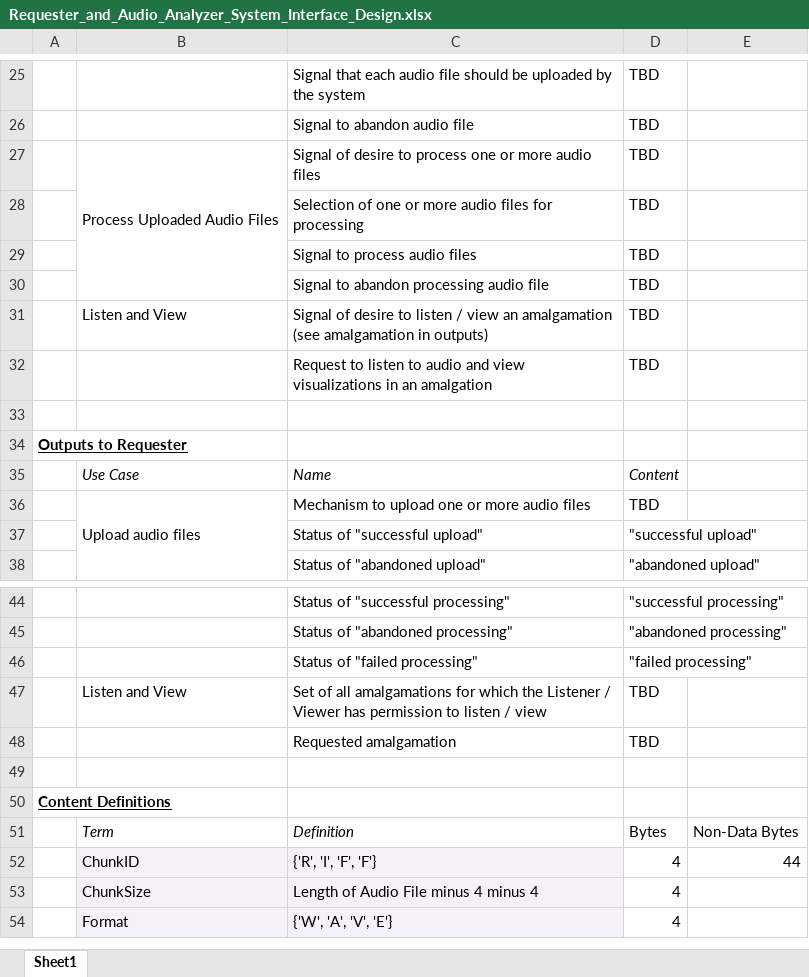
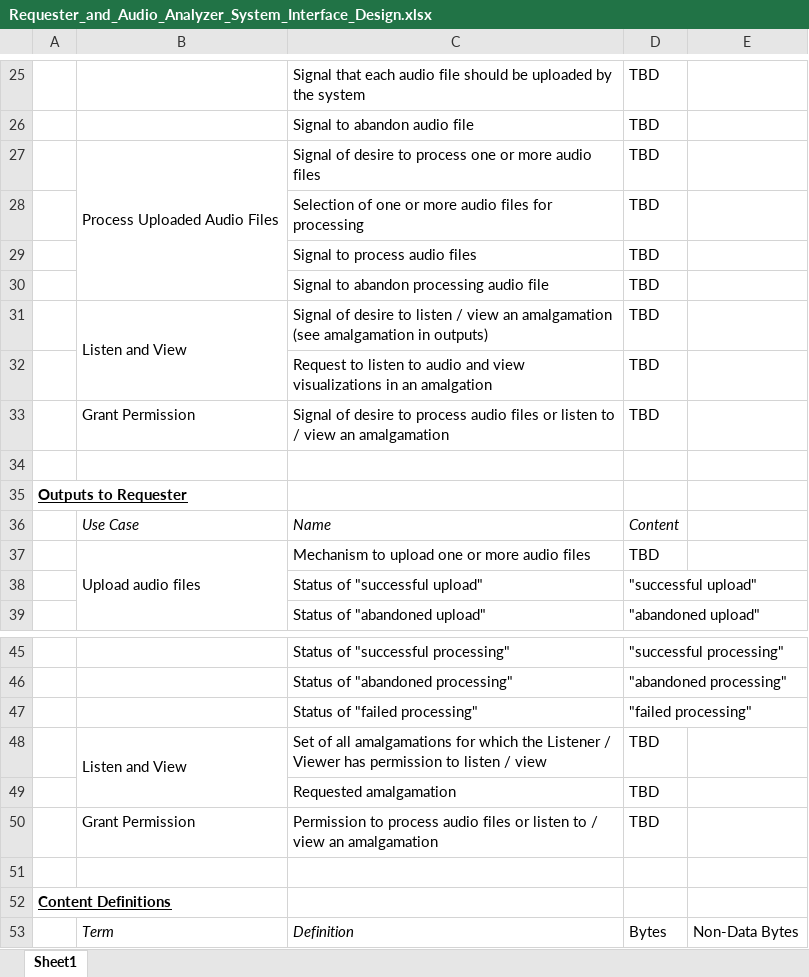
Before and after one commit to tslever/Audio_Analyzer, an Excel workbook: Requester_and_Audio_Analyzer_System_Interface_Design.xlsx, sheet Sheet1, drawn as a sheet; only a part is shown, gaps mark what is left out; the shorter side is filled out with more unchanged rows; values as stored, in another font and other column widths than the file's, no borders; addresses are those after the commit; the diff names each change by its address in the sheet, - before the commit and + after, or states it on an @@ line.

Commit message:
Updated System Interface Design
to include inputs and outputs relating to use case Grant Permission.

```diff
--- a/Requester_and_Audio_Analyzer_System_Interface_Design.xlsx (sheet Sheet1)
+++ b/Requester_and_Audio_Analyzer_System_Interface_Design.xlsx (sheet Sheet1)
+B31:B32 merged
+row 33:  | Grant Permission | Signal of desire to process audio files or listen to / view an amalgamation | TBD
+B48:B49 merged
+row 50:  | Grant Permission | Permission to process audio files or listen to / view an amalgamation | TBD
```
